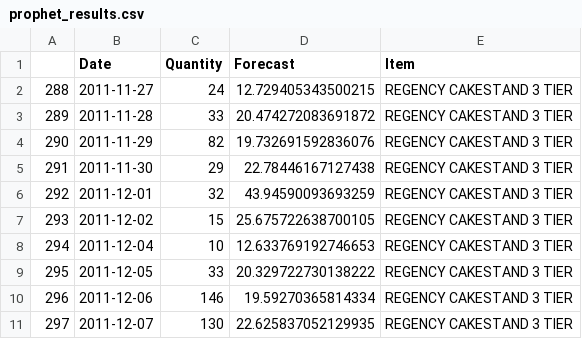
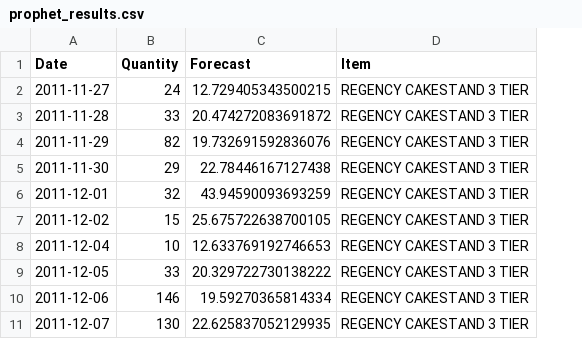
Before and after one commit to sheetalbongale/Retail-Time-Series-Analysis-and-Forecasting, a CSV file: data/prophet_results.csv, drawn as a sheet; only a part is shown; the diff names each change by its address in the sheet, - before the commit and + after, or states it on an @@ line.

Commit message:
Add model evaluation for prophet and some final charts

```diff
--- a/data/prophet_results.csv
+++ b/data/prophet_results.csv
-column A, rows 2-11: 288 | 289 | 290 | 291 | 292 | 293 | 294 | 295 | 296 | 297
```
Also changed, not shown: 2 other files.
